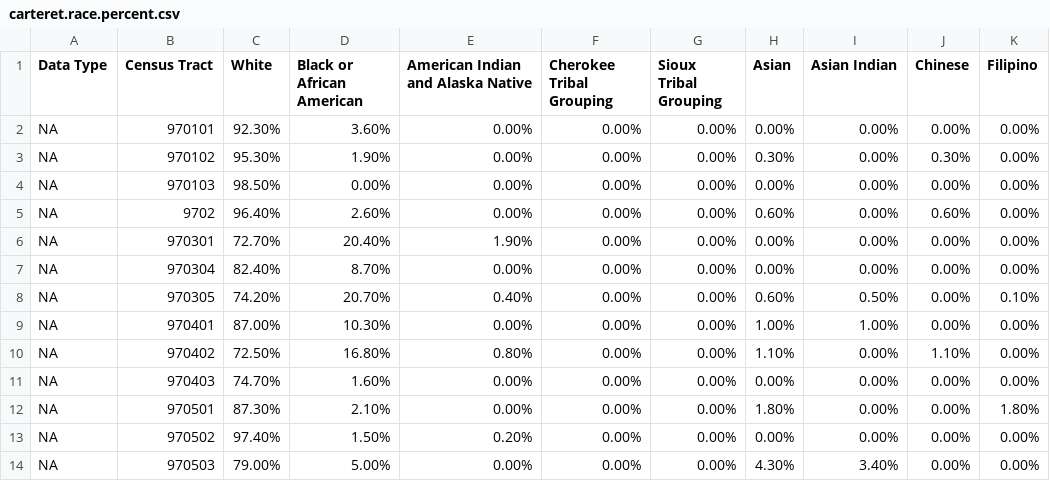
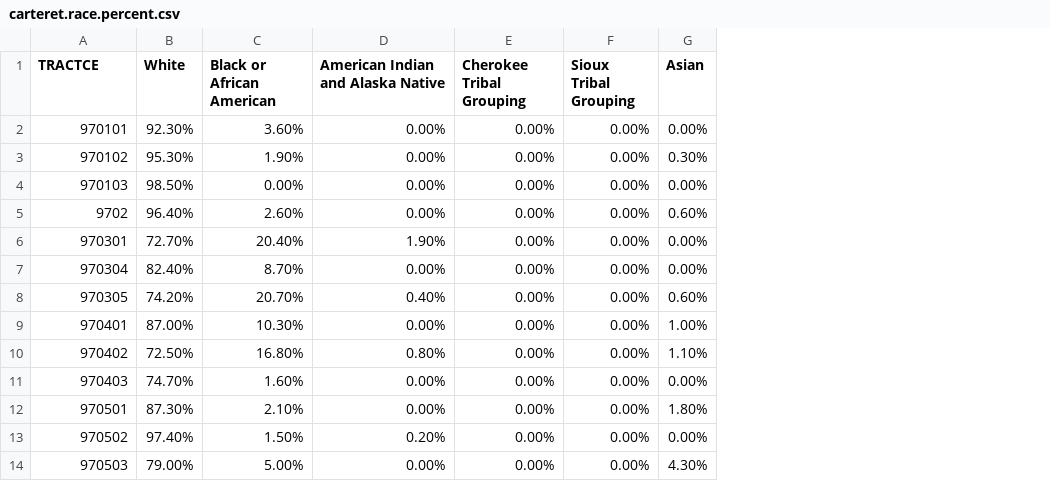
Before and after one commit to allybarbaro/arthurbarbaroexarlavelle_env872_eda_finalproject, a CSV file: Data/Processed/carteret.race.percent.csv, drawn as a sheet; only a part is shown; removed rows and columns are numbered as before the commit, all else as after; the diff names each change by its address in the sheet, - before the commit and + after, or states it on an @@ line.

Commit message:
joining race with shapefile

```diff
--- a/Data/Processed/carteret.race.percent.csv
+++ b/Data/Processed/carteret.race.percent.csv
-column A (Data Type), rows 2-14: all NA
-column I (Asian Indian), rows 2-14: 0.00% | 0.00% | 0.00% | 0.00% | 0.00% | 0.00% | 0.50% | 1.00% | 0.00% | 0.00% | 0.00% | 0.00% | 3.40%
-column J (Chinese), rows 2-14: 0.00% | 0.30% | 0.00% | 0.60% | 0.00% | 0.00% | 0.00% | 0.00% | 1.10% | 0.00% | 0.00% | 0.00% | 0.00%
-column K (Filipino), rows 2-14: 0.00% | 0.00% | 0.00% | 0.00% | 0.00% | 0.00% | 0.10% | 0.00% | 0.00% | 0.00% | 1.80% | 0.00% | 0.00%
-A1: Census Tract
+A1: TRACTCE
```
Also changed, not shown: Data/Processed/carteret.race.number.csv, 1 other file.
